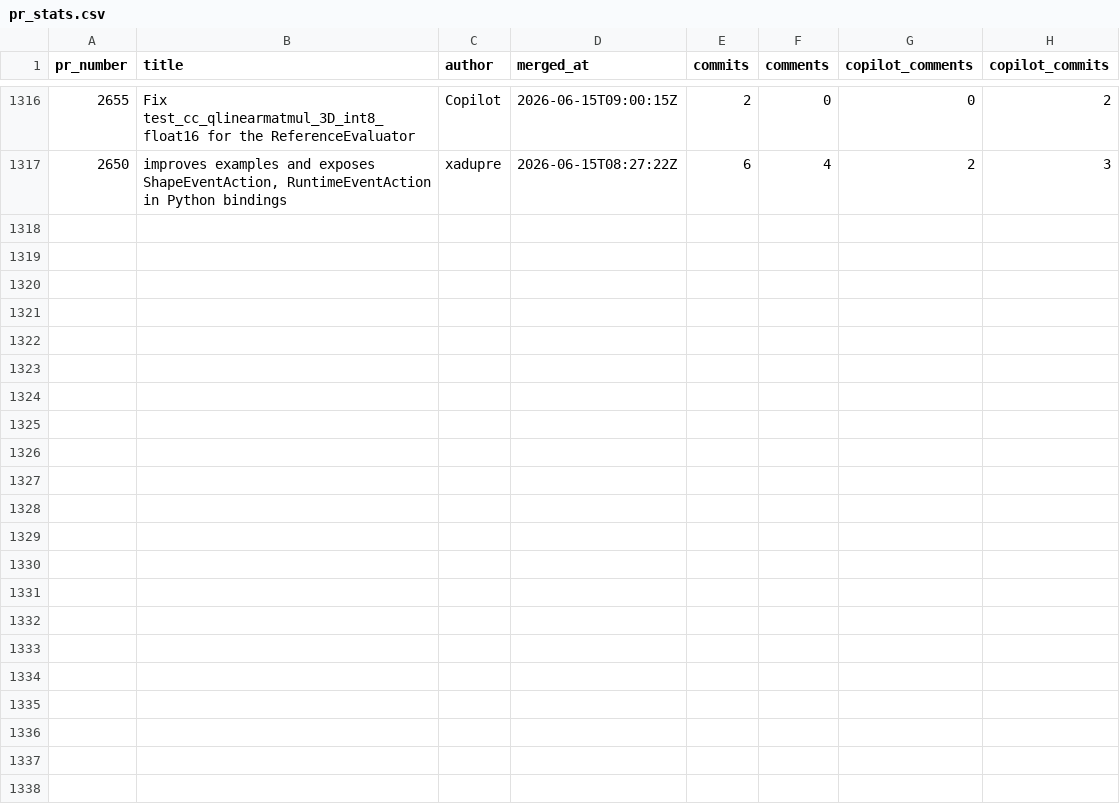
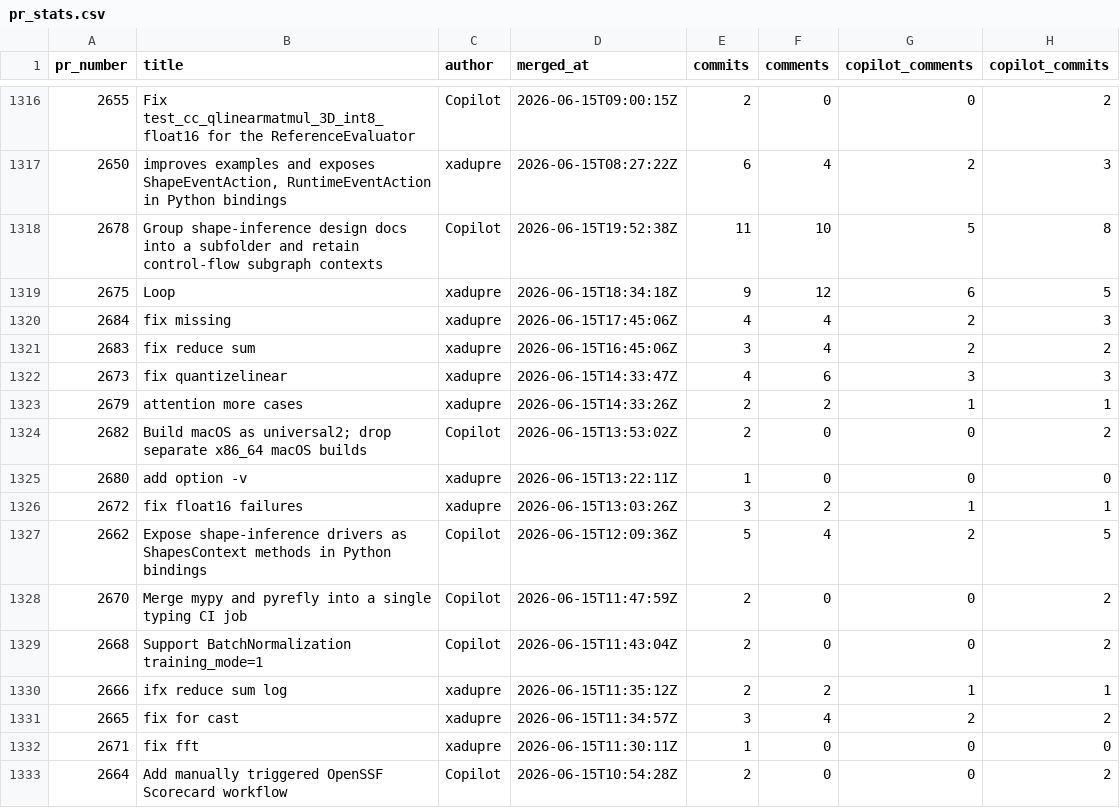
Before and after one commit to xadupre/xadupre.github.io, a CSV file: cache_data/onnx-light/pr_stats.csv, drawn as a sheet; only a part is shown, gaps mark what is left out.

```diff
--- a/cache_data/onnx-light/pr_stats.csv
+++ b/cache_data/onnx-light/pr_stats.csv
@@ -1317 +1317,17 @@ pr_number,title,author,merged_at,commits,comments,copilot_comments,copilot_commi
 2650,"improves examples and exposes ShapeEventAction, RuntimeEventAction in Python bindings",xadupre,2026-06-15T08:27:22Z,6,4,2,3
+2678,Group shape-inference design docs into a subfolder and retain control-flow subgraph contexts,Copilot,2026-06-15T19:52:38Z,11,10,5,8
+2675,Loop,xadupre,2026-06-15T18:34:18Z,9,12,6,5
+2684,fix missing,xadupre,2026-06-15T17:45:06Z,4,4,2,3
+2683,fix reduce sum,xadupre,2026-06-15T16:45:06Z,3,4,2,2
+2673,fix quantizelinear,xadupre,2026-06-15T14:33:47Z,4,6,3,3
+2679,attention more cases,xadupre,2026-06-15T14:33:26Z,2,2,1,1
+2682,Build macOS as universal2; drop separate x86_64 macOS builds,Copilot,2026-06-15T13:53:02Z,2,0,0,2
+2680,add option -v,xadupre,2026-06-15T13:22:11Z,1,0,0,0
+2672,fix float16 failures,xadupre,2026-06-15T13:03:26Z,3,2,1,1
+2662,Expose shape-inference drivers as ShapesContext methods in Python bindings,Copilot,2026-06-15T12:09:36Z,5,4,2,5
+2670,Merge mypy and pyrefly into a single typing CI job,Copilot,2026-06-15T11:47:59Z,2,0,0,2
+2668,Support BatchNormalization training_mode=1,Copilot,2026-06-15T11:43:04Z,2,0,0,2
+2666,ifx reduce sum log,xadupre,2026-06-15T11:35:12Z,2,2,1,1
+2665,fix for cast,xadupre,2026-06-15T11:34:57Z,3,4,2,2
+2671,fix fft,xadupre,2026-06-15T11:30:11Z,1,0,0,0
+2664,Add manually triggered OpenSSF Scorecard workflow,Copilot,2026-06-15T10:54:28Z,2,0,0,2
```
